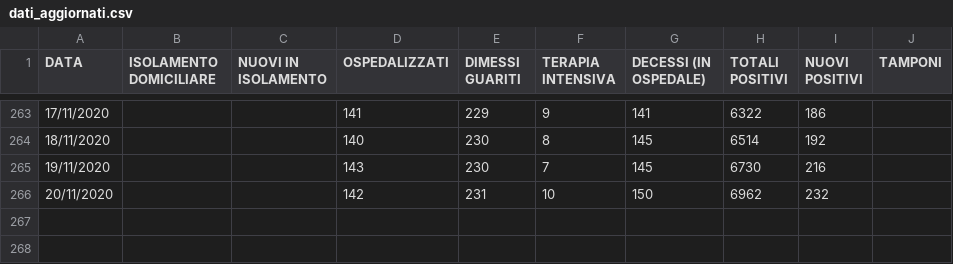
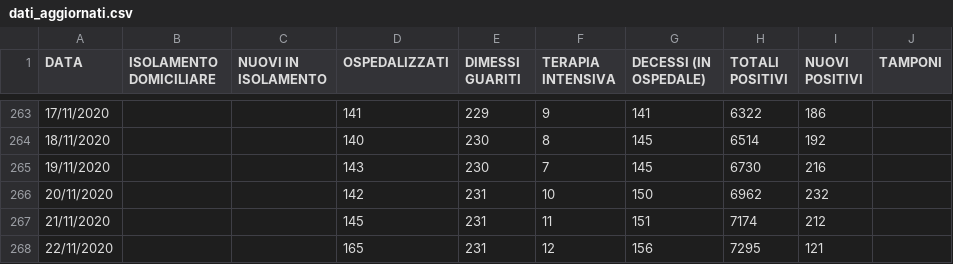
Before and after one commit to Feibio93/COVID-19-BL, a CSV file: Opendata-formato-csv/dati_aggiornati.csv, drawn as a sheet; only a part is shown, gaps mark what is left out; the diff names each change by its address in the sheet, - before the commit and + after, or states it on an @@ line.

Commit message:
Aggiornamento del 22/11, ore 17

```diff
--- a/Opendata-formato-csv/dati_aggiornati.csv
+++ b/Opendata-formato-csv/dati_aggiornati.csv
+row 267: 21/11/2020 |  |  | 145 | 231 | 11 | 151 | 7174 | 212
+row 268: 22/11/2020 |  |  | 165 | 231 | 12 | 156 | 7295 | 121
```
